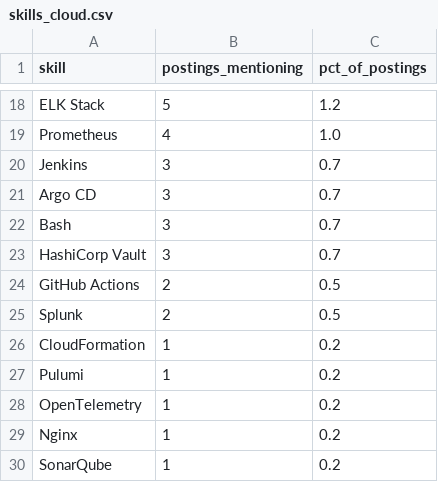
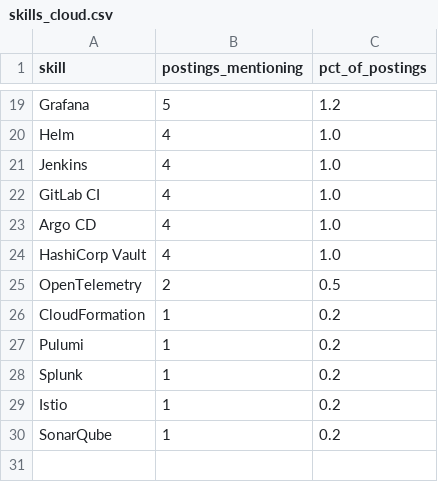
Before and after one commit to Rohith918/Devops-Skills-WordCloud, a CSV file: skills_cloud.csv, drawn as a sheet; only a part is shown, gaps mark what is left out; removed rows and columns are numbered as before the commit, all else as after; the diff covers the shown part only; the diff names each change by its address in the sheet, - before the commit and + after, or states it on an @@ line.

```diff
--- a/skills_cloud.csv
+++ b/skills_cloud.csv
-A19 (skill): ELK Stack
+A19 (skill): Grafana
-A20 (skill): Prometheus
+A20 (skill): Helm
-B21 (postings_mentioning): 3
+B21 (postings_mentioning): 4
-C21 (pct_of_postings): 0.7
+C21 (pct_of_postings): 1.0
+row 22: GitLab CI | 4 | 1.0
-B23 (postings_mentioning): 3
+B23 (postings_mentioning): 4
-C23 (pct_of_postings): 0.7
+C23 (pct_of_postings): 1.0
-row 22: Bash | 3 | 0.7
-B24 (postings_mentioning): 3
+B24 (postings_mentioning): 4
-C24 (pct_of_postings): 0.7
+C24 (pct_of_postings): 1.0
-row 24: GitHub Actions | 2 | 0.5
-A25 (skill): Splunk
+A25 (skill): OpenTelemetry
-A28 (skill): OpenTelemetry
+A28 (skill): Splunk
-A29 (skill): Nginx
+A29 (skill): Istio
```
Also changed, not shown: 9 added rows, 8 removed rows and 15 edited cells elsewhere in this file, 2 other files.
